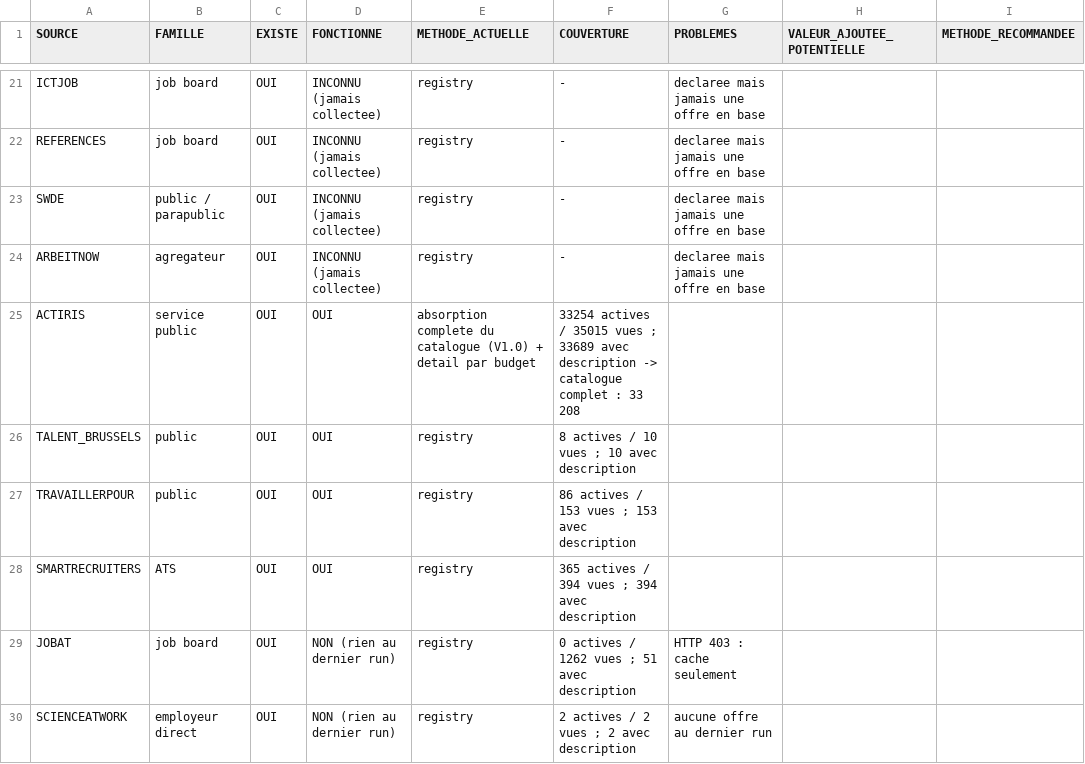
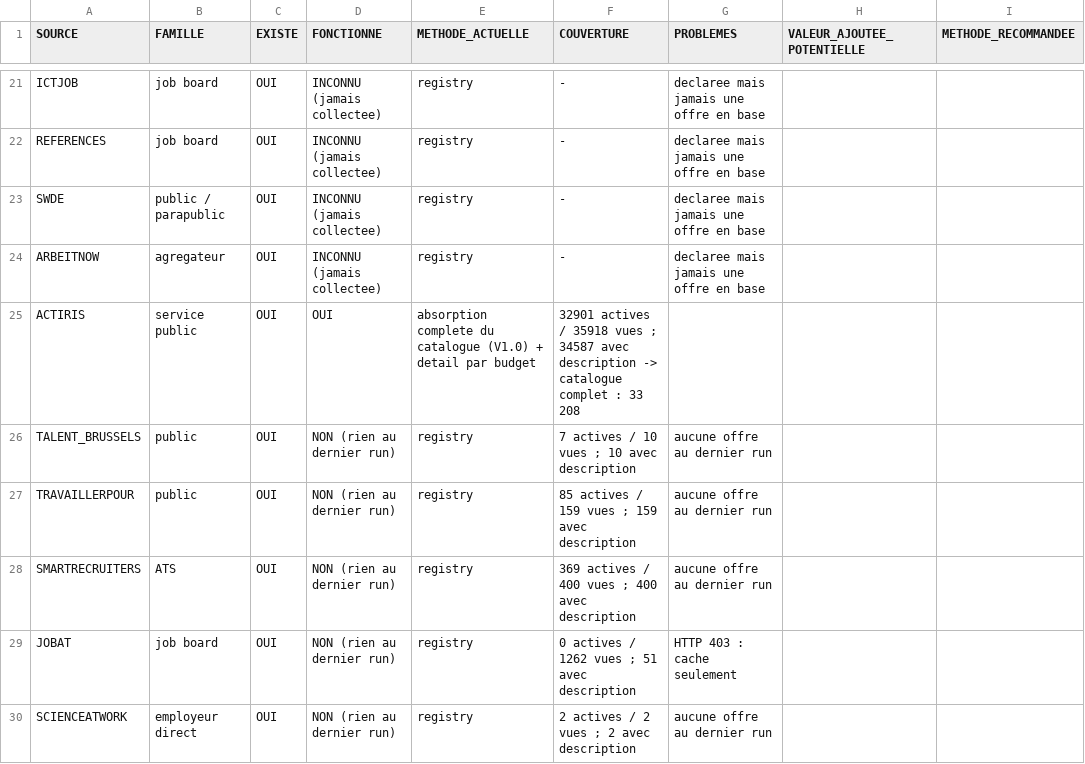
Before and after one commit to Ouss1030/Job-Hunter-Claude, a CSV file: SOURCE_COVERAGE_MATRIX.csv, drawn as a sheet; only a part is shown, gaps mark what is left out; the diff covers the shown part only; the diff names each change by its address in the sheet, - before the commit and + after, or states it on an @@ line.

```diff
--- a/SOURCE_COVERAGE_MATRIX.csv
+++ b/SOURCE_COVERAGE_MATRIX.csv
-F25 (COUVERTURE): 33254 actives / 35015 vues ; 33689 avec description…
+F25 (COUVERTURE): 32901 actives / 35918 vues ; 34587 avec description…
-D26:D28 (FONCTIONNE): OUI
+D26:D28 (FONCTIONNE): NON (rien au dernier run)
-F26 (COUVERTURE): 8 actives / 10 vues ; 10 avec description
+F26 (COUVERTURE): 7 actives / 10 vues ; 10 avec description
-G26:G28 (PROBLEMES): (empty)
+G26:G28 (PROBLEMES): aucune offre au dernier run
-F27 (COUVERTURE): 86 actives / 153 vues ; 153 avec description
+F27 (COUVERTURE): 85 actives / 159 vues ; 159 avec description
-F28 (COUVERTURE): 365 actives / 394 vues ; 394 avec description
+F28 (COUVERTURE): 369 actives / 400 vues ; 400 avec description
```
Also changed, not shown: 2 added rows and 129 edited cells elsewhere in this file, 5 other files.
